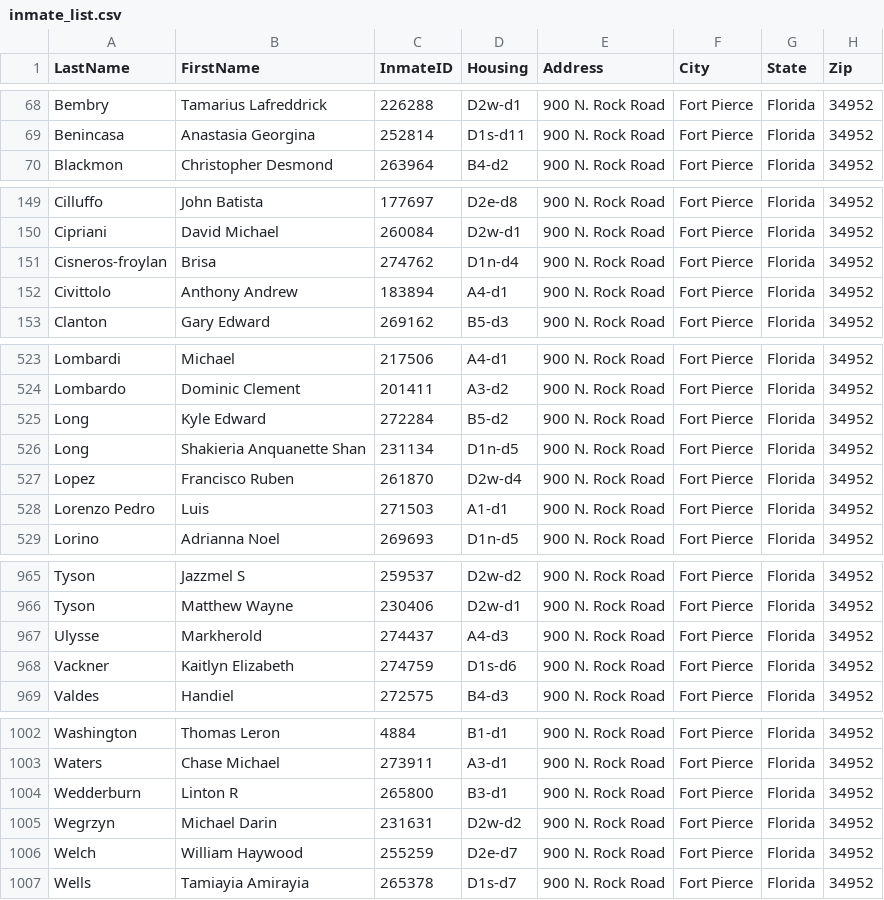
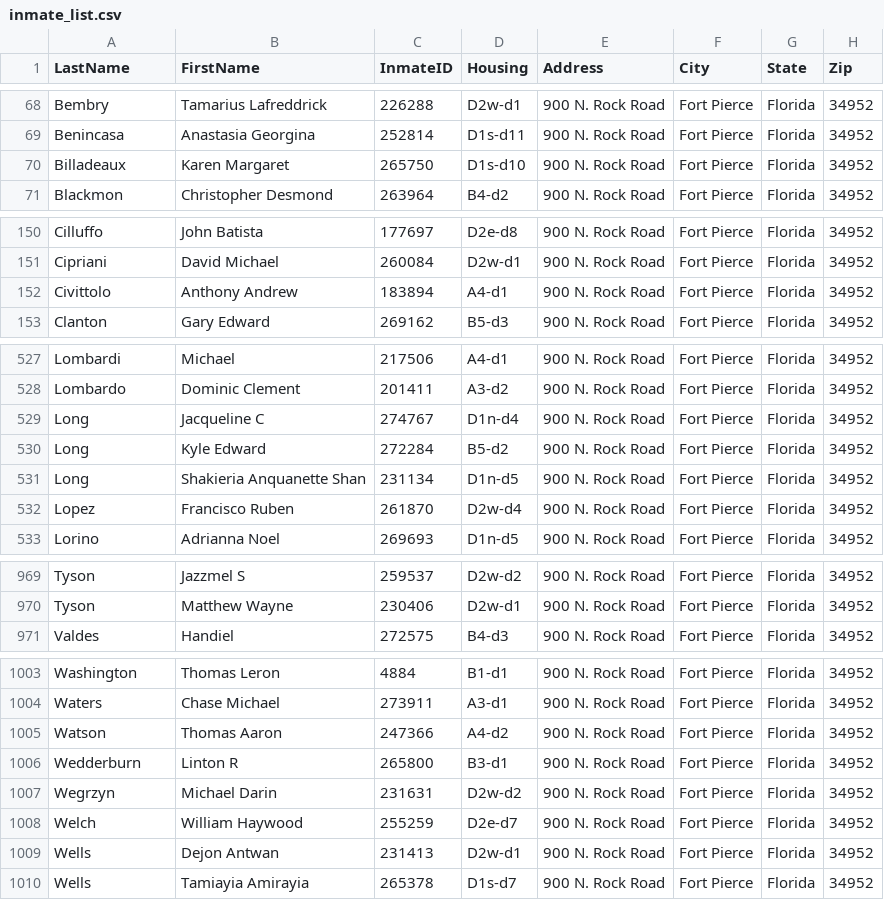
Before and after one commit to webrezaul/david, a CSV file: inmate_list.csv, drawn as a sheet; only a part is shown, gaps mark what is left out; removed rows and columns are numbered as before the commit, all else as after; the diff covers the shown part only; the diff names each change by its address in the sheet, - before the commit and + after, or states it on an @@ line.

```diff
--- a/inmate_list.csv
+++ b/inmate_list.csv
+row 70: Billadeaux | Karen Margaret | 265750 | D1s-d10 | 900 N. Rock Road | Fort Pierce | Florida | 34952
-row 151: Cisneros-froylan | Brisa | 274762 | D1n-d4 | 900 N. Rock Road | Fort Pierce | Florida | 34952
+row 529: Long | Jacqueline C | 274767 | D1n-d4 | 900 N. Rock Road | Fort Pierce | Florida | 34952
-row 528: Lorenzo Pedro | Luis | 271503 | A1-d1 | 900 N. Rock Road | Fort Pierce | Florida | 34952
-row 967: Ulysse | Markherold | 274437 | A4-d3 | 900 N. Rock Road | Fort Pierce | Florida | 34952
-row 968: Vackner | Kaitlyn Elizabeth | 274759 | D1s-d6 | 900 N. Rock Road | Fort Pierce | Florida | 34952
+row 1005: Watson | Thomas Aaron | 247366 | A4-d2 | 900 N. Rock Road | Fort Pierce | Florida | 34952
+row 1009: Wells | Dejon Antwan | 231413 | D2w-d1 | 900 N. Rock Road | Fort Pierce | Florida | 34952
```
Also changed, not shown: 7 added rows, 4 removed rows and 9 edited cells elsewhere in this file, 1 other file.
